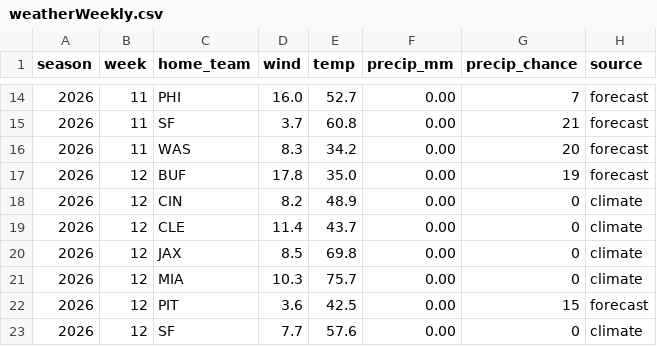
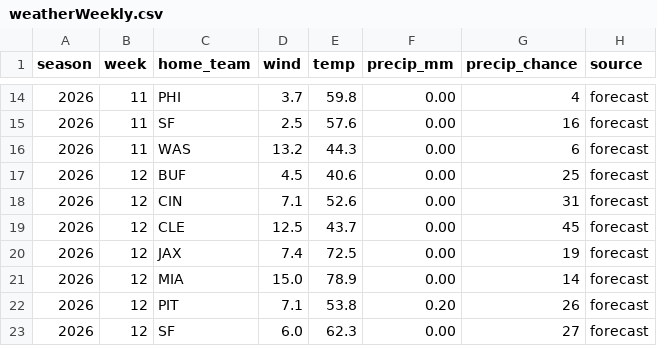
Before and after one commit to mattkindy/onlydrafts, a CSV file: data/curated/weatherWeekly.csv, drawn as a sheet; only a part is shown, gaps mark what is left out; the diff covers the shown part only.

```diff
--- a/data/curated/weatherWeekly.csv
+++ b/data/curated/weatherWeekly.csv
@@ -14,10 +14,10 @@ season,week,home_team,wind,temp,precip_mm,precip_chance,source
-2026,11,PHI,16.0,52.7,0.00,7,forecast
-2026,11,SF,3.7,60.8,0.00,21,forecast
-2026,11,WAS,8.3,34.2,0.00,20,forecast
-2026,12,BUF,17.8,35.0,0.00,19,forecast
-2026,12,CIN,8.2,48.9,0.00,0,climate
-2026,12,CLE,11.4,43.7,0.00,0,climate
-2026,12,JAX,8.5,69.8,0.00,0,climate
-2026,12,MIA,10.3,75.7,0.00,0,climate
-2026,12,PIT,3.6,42.5,0.00,15,forecast
-2026,12,SF,7.7,57.6,0.00,0,climate
+2026,11,PHI,3.7,59.8,0.00,4,forecast
+2026,11,SF,2.5,57.6,0.00,16,forecast
+2026,11,WAS,13.2,44.3,0.00,6,forecast
+2026,12,BUF,4.5,40.6,0.00,25,forecast
+2026,12,CIN,7.1,52.6,0.00,31,forecast
+2026,12,CLE,12.5,43.7,0.00,45,forecast
+2026,12,JAX,7.4,72.5,0.00,19,forecast
+2026,12,MIA,15.0,78.9,0.00,14,forecast
+2026,12,PIT,7.1,53.8,0.20,26,forecast
+2026,12,SF,6.0,62.3,0.00,27,forecast
```
Also changed, not shown: 35 edited cells elsewhere in this file, data/curated/sleeperDefenceWeekly.csv, data/curated/sleeperQuiet.csv, 5 other files.
